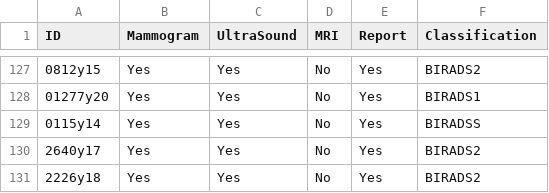
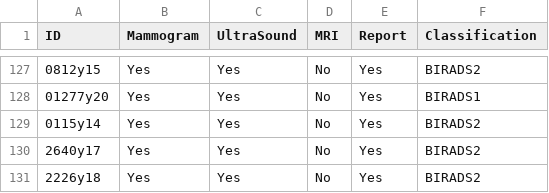
Before and after one commit to Omar-Nasr/Multimodal_Cancer_Detection_Model, a TSV file: dataset.tsv, drawn as a sheet; only a part is shown, gaps mark what is left out.

Commit message:
fixed tsv

```diff
--- a/dataset.tsv
+++ b/dataset.tsv
@@ -128,3 +128,3 @@ ID	Mammogram	UltraSound	MRI	Report	Classification
 01277y20	Yes	Yes	No	Yes	BIRADS1
-0115y14	Yes	Yes	No	Yes	BIRADSS
+0115y14	Yes	Yes	No	Yes	BIRADS2
 2640y17	Yes	Yes	No	Yes	BIRADS2
```
